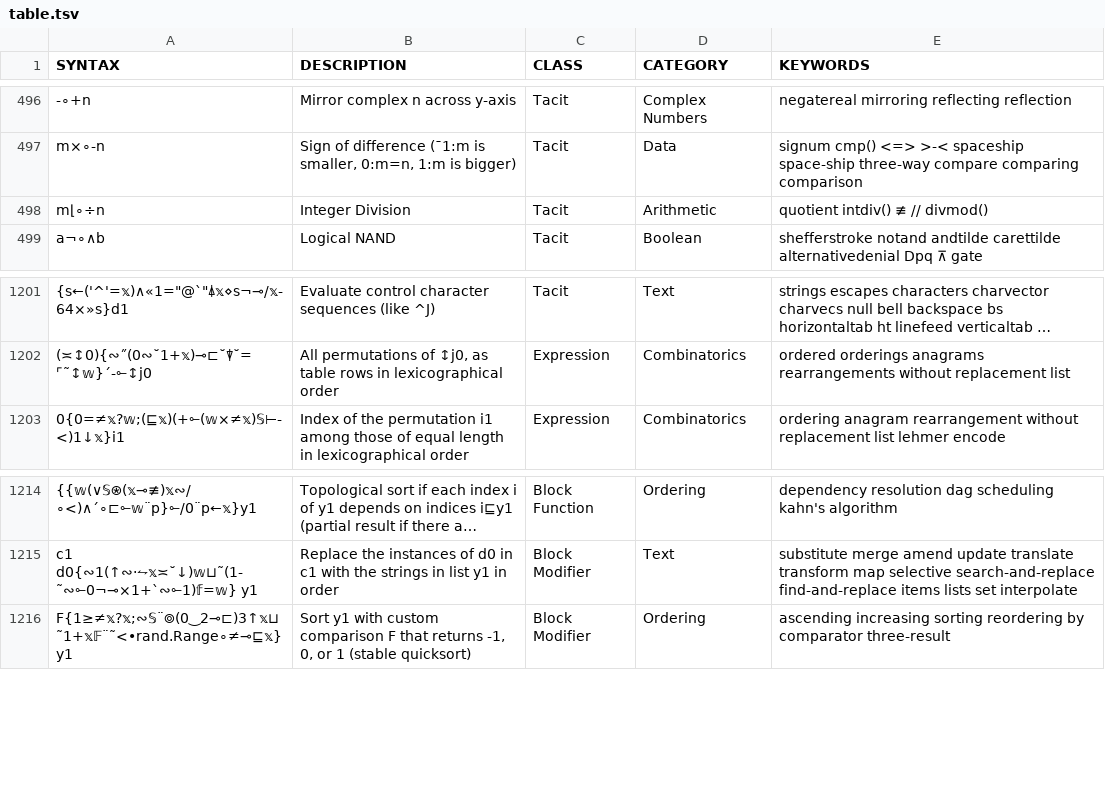
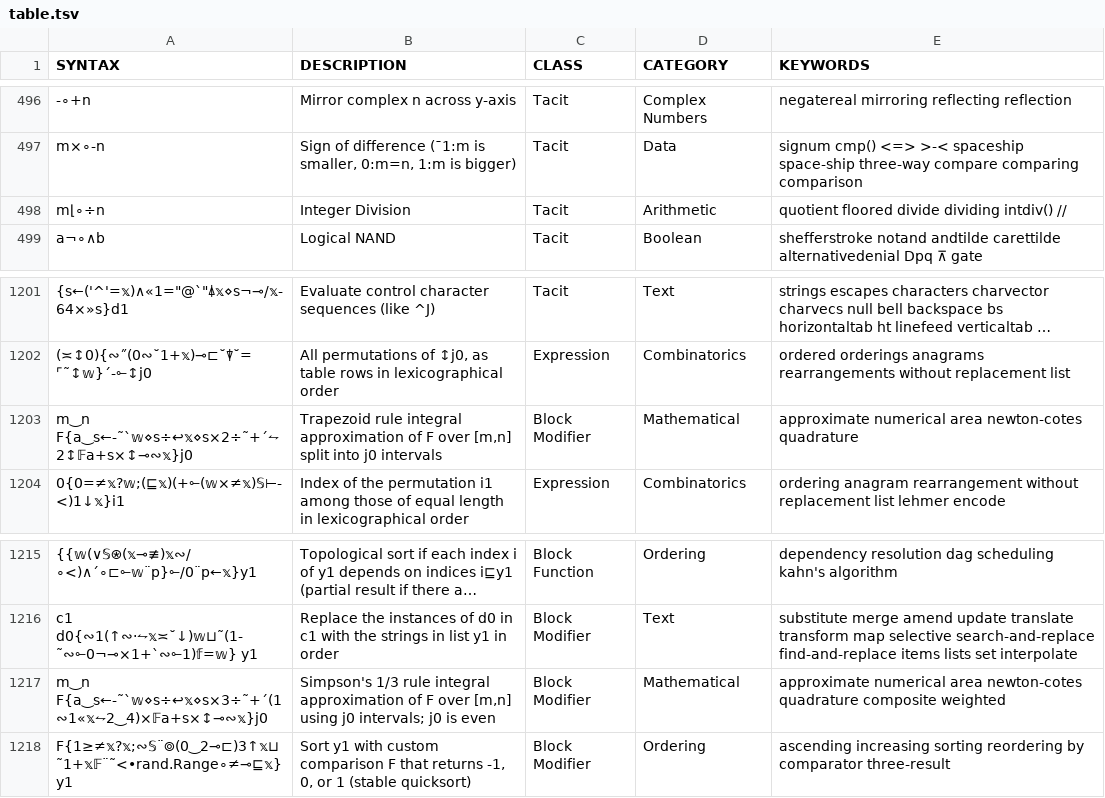
Before and after one commit to mlochbaum/bqncrate, a TSV file: table.tsv, drawn as a sheet; only a part is shown, gaps mark what is left out; long unchanged cells end in …; the diff names each change by its address in the sheet, - before the commit and + after, or states it on an @@ line.

Commit message:
Quadrature rules

```diff
--- a/table.tsv
+++ b/table.tsv
-E498 (KEYWORDS): quotient intdiv() ≢ // divmod()
+E498 (KEYWORDS): quotient floored divide dividing intdiv() //
+row 1203: m‿n F{a‿s←-˜`𝕨⋄s÷↩𝕩⋄s×2÷˜+´⥊2↕𝔽a+s×↕⊸∾𝕩}j0 | Trapezoid rule integral approximation of F over [m,n] split into j0 intervals | Block Modifier | Mathematical | approximate numerical area newton-cotes quadrature
+row 1217: m‿n F{a‿s←-˜`𝕨⋄s÷↩𝕩⋄s×3÷˜+´(1∾1«𝕩⥊2‿4)×𝔽a+s×↕⊸∾𝕩}j0 | Simpson's 1/3 rule integral approximation of F over [m,n] using j0 intervals; j0 is even | Block Modifier | Mathematical | approximate numerical area newton-cotes quadrature composite weighted
```
